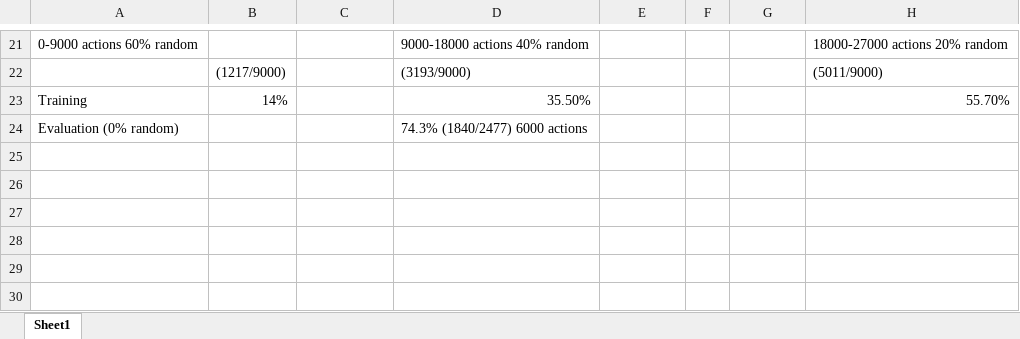
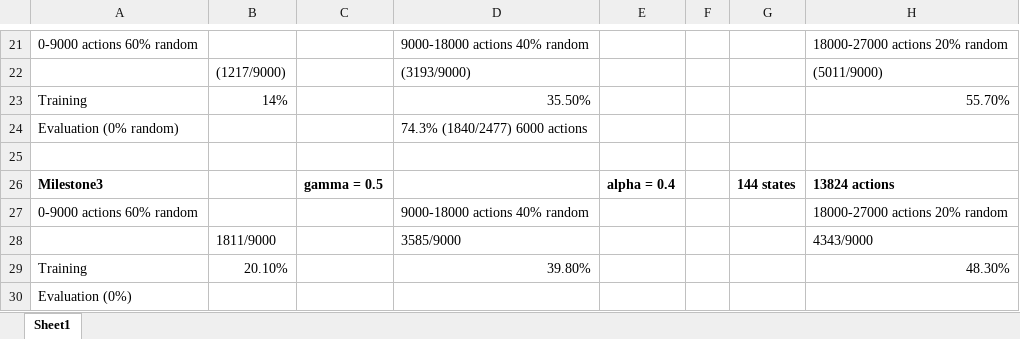
Before and after one commit to CanDNguyen/PigRL, an Excel workbook: data.xlsx, sheet Sheet1, drawn as a sheet; only a part is shown, gaps mark what is left out; values as stored, in another font and other column widths than the file's, no borders; the diff names each change by its address in the sheet, - before the commit and + after, or states it on an @@ line.

Commit message:
Add files via upload

```diff
--- a/data.xlsx (sheet Sheet1)
+++ b/data.xlsx (sheet Sheet1)
+row 25: (empty)
+row 26: Milestone3 |  | gamma = 0.5 |  | alpha = 0.4 |  | 144 states | 13824 actions
+row 27: 0-9000 actions 60% random |  |  | 9000-18000 actions 40% random |  |  |  | 18000-27000 actions 20% random
+row 28:  | 1811/9000 |  | 3585/9000 |  |  |  | 4343/9000
+row 29: Training | 20.10% |  | 39.80% |  |  |  | 48.30%
+row 30: Evaluation (0%)
```
